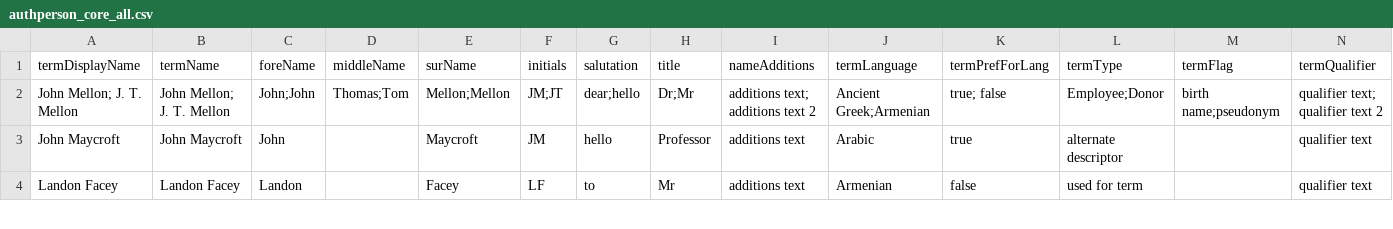
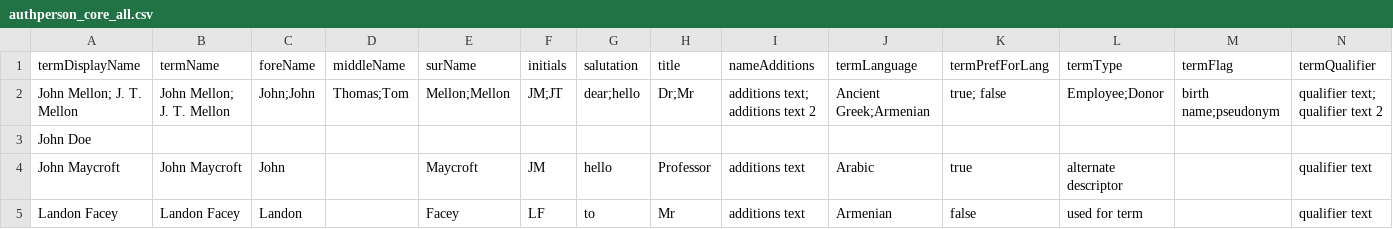
Before and after one commit to lyrasis/cspace-converter, a CSV file: data/core/authperson_core_all.csv, drawn as a sheet; only a part is shown; rows hold the shown columns only; the diff names each change by its address in the sheet, - before the commit and + after, or states it on an @@ line.

Commit message:
adding minimally populated record

```diff
--- a/data/core/authperson_core_all.csv
+++ b/data/core/authperson_core_all.csv
+row 3: John Doe
```
